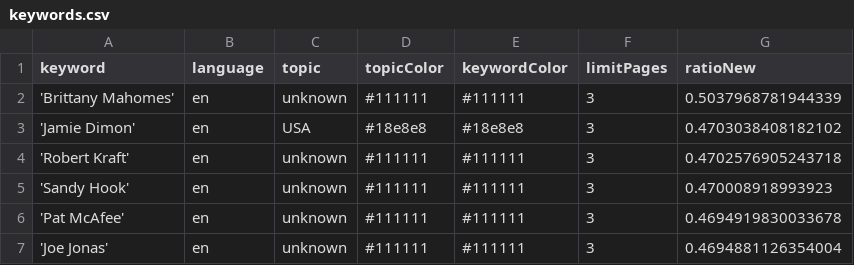
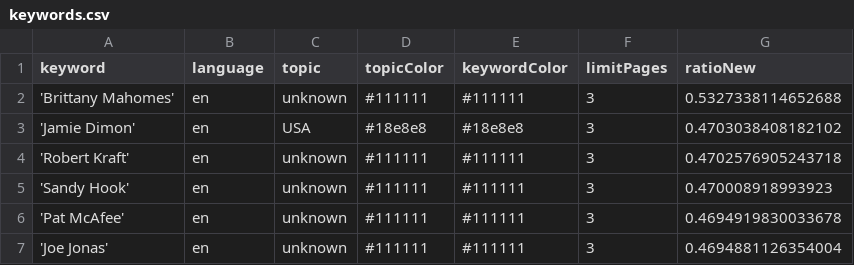
Before and after one commit to pg-ufr-news/personWhisperer, a CSV file: keywords.csv, drawn as a sheet; only a part is shown.

```diff
--- a/keywords.csv
+++ b/keywords.csv
@@ -1,3 +1,3 @@
 keyword,language,topic,topicColor,keywordColor,limitPages,ratioNew
-'Brittany Mahomes',en,unknown,#111111,#111111,3,0.5037968781944339
+'Brittany Mahomes',en,unknown,#111111,#111111,3,0.5327338114652688
 'Jamie Dimon',en,USA,#18e8e8,#18e8e8,3,0.4703038408182102
```
Also changed, not shown: 1 other file.
